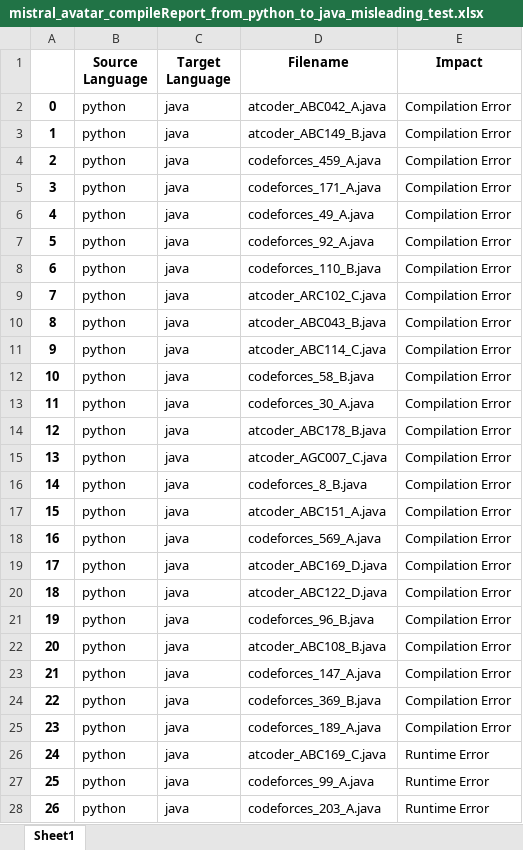
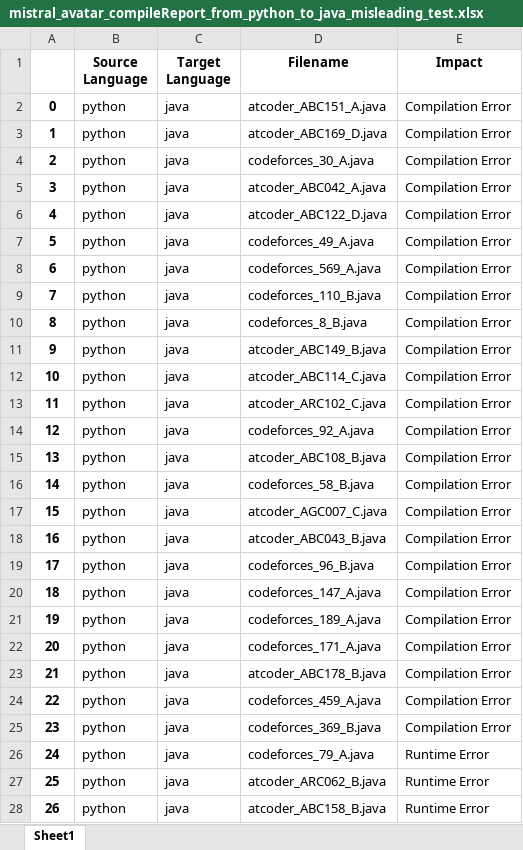
Before and after one commit to Intelligent-CAT-Lab/CodeMind, an Excel workbook: translation_stats/mistral_avatar_compileReport_from_python_to_java_misleading_test.xlsx, sheet Sheet1, drawn as a sheet; only a part is shown; values as stored, in another font and other column widths than the file's, no borders; the diff covers the shown part only; the diff names each change by its address in the sheet, - before the commit and + after, or states it on an @@ line.

```diff
--- a/translation_stats/mistral_avatar_compileReport_from_python_to_java_misleading_test.xlsx (sheet Sheet1)
+++ b/translation_stats/mistral_avatar_compileReport_from_python_to_java_misleading_test.xlsx (sheet Sheet1)
-D2 (Filename): atcoder_ABC042_A.java
+D2 (Filename): atcoder_ABC151_A.java
-D3 (Filename): atcoder_ABC149_B.java
+D3 (Filename): atcoder_ABC169_D.java
-D4 (Filename): codeforces_459_A.java
+D4 (Filename): codeforces_30_A.java
-D5 (Filename): codeforces_171_A.java
+D5 (Filename): atcoder_ABC042_A.java
-D6 (Filename): codeforces_49_A.java
+D6 (Filename): atcoder_ABC122_D.java
-D7 (Filename): codeforces_92_A.java
+D7 (Filename): codeforces_49_A.java
-D8 (Filename): codeforces_110_B.java
+D8 (Filename): codeforces_569_A.java
-D9 (Filename): atcoder_ARC102_C.java
+D9 (Filename): codeforces_110_B.java
-D10 (Filename): atcoder_ABC043_B.java
+D10 (Filename): codeforces_8_B.java
-D11 (Filename): atcoder_ABC114_C.java
+D11 (Filename): atcoder_ABC149_B.java
-D12 (Filename): codeforces_58_B.java
+D12 (Filename): atcoder_ABC114_C.java
-D13 (Filename): codeforces_30_A.java
+D13 (Filename): atcoder_ARC102_C.java
-D14 (Filename): atcoder_ABC178_B.java
+D14 (Filename): codeforces_92_A.java
-D15 (Filename): atcoder_AGC007_C.java
+D15 (Filename): atcoder_ABC108_B.java
-D16 (Filename): codeforces_8_B.java
+D16 (Filename): codeforces_58_B.java
-D17 (Filename): atcoder_ABC151_A.java
+D17 (Filename): atcoder_AGC007_C.java
-D18 (Filename): codeforces_569_A.java
+D18 (Filename): atcoder_ABC043_B.java
-D19 (Filename): atcoder_ABC169_D.java
+D19 (Filename): codeforces_96_B.java
-D20 (Filename): atcoder_ABC122_D.java
+D20 (Filename): codeforces_147_A.java
-D21 (Filename): codeforces_96_B.java
+D21 (Filename): codeforces_189_A.java
-D22 (Filename): atcoder_ABC108_B.java
+D22 (Filename): codeforces_171_A.java
-D23 (Filename): codeforces_147_A.java
+D23 (Filename): atcoder_ABC178_B.java
-D24 (Filename): codeforces_369_B.java
+D24 (Filename): codeforces_459_A.java
-D25 (Filename): codeforces_189_A.java
+D25 (Filename): codeforces_369_B.java
-D26 (Filename): atcoder_ABC169_C.java
+D26 (Filename): codeforces_79_A.java
-D27 (Filename): codeforces_99_A.java
+D27 (Filename): atcoder_ARC062_B.java
-D28 (Filename): codeforces_203_A.java
+D28 (Filename): atcoder_ABC158_B.java
```
Also changed, not shown: 79 edited cells elsewhere in this sheet, translation_stats/codellama_codenet_compileReport_from_java_to_python_misleading_test.xlsx, translation_stats/codellama_codenet_compileReport_from_python_to_java_misleading_test.xlsx, 53 other files.
